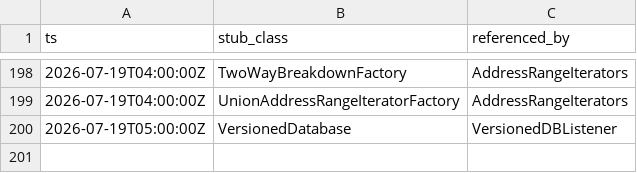
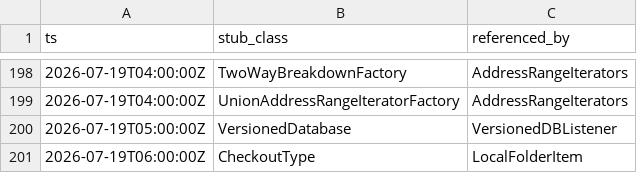
Before and after one commit to cyrex562/ghidra-rs, a TSV file: STUBS.tsv, drawn as a sheet; only a part is shown, gaps mark what is left out; the diff names each change by its address in the sheet, - before the commit and + after, or states it on an @@ line.

Commit message:
descent: LocalFolderItem -> trait (orig_src/Ghidra/Framework/FileSystem/src/main/java/ghidra/framework/store/local/LocalFolderItem.java)

```diff
--- a/STUBS.tsv
+++ b/STUBS.tsv
+row 201: 2026-07-19T06:00:00Z | CheckoutType | LocalFolderItem
```
Also changed, not shown: 4 other files.
